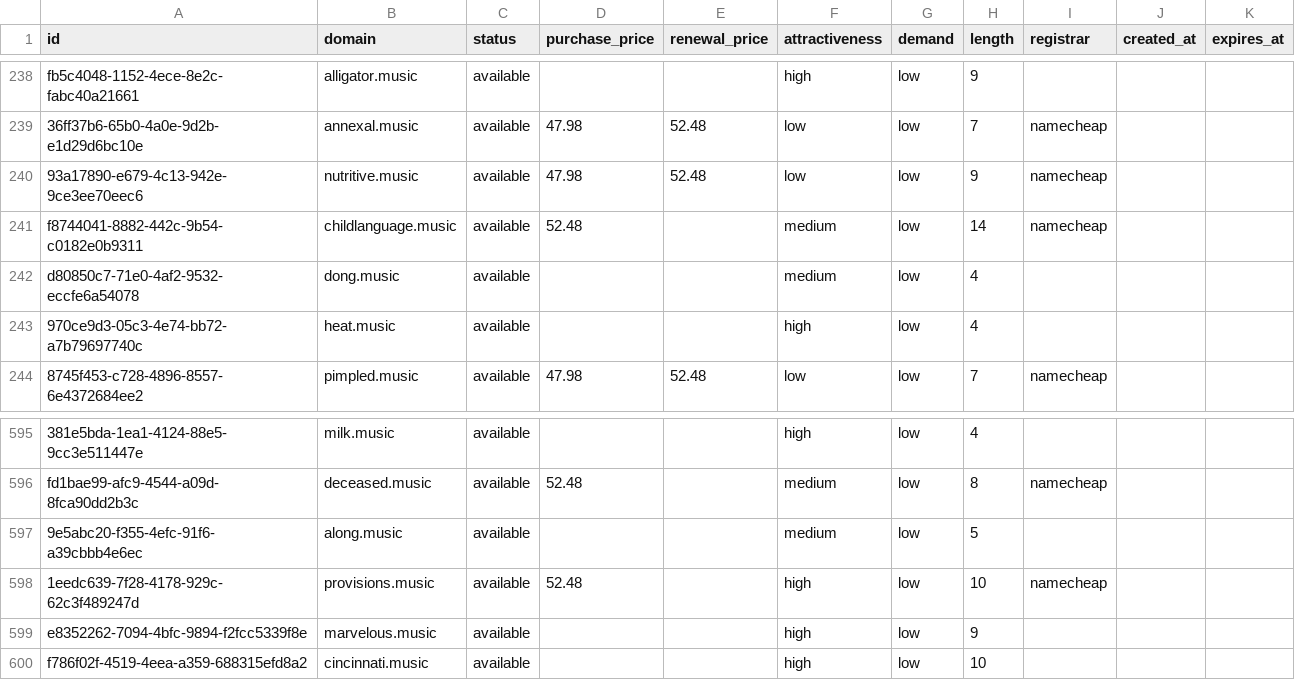
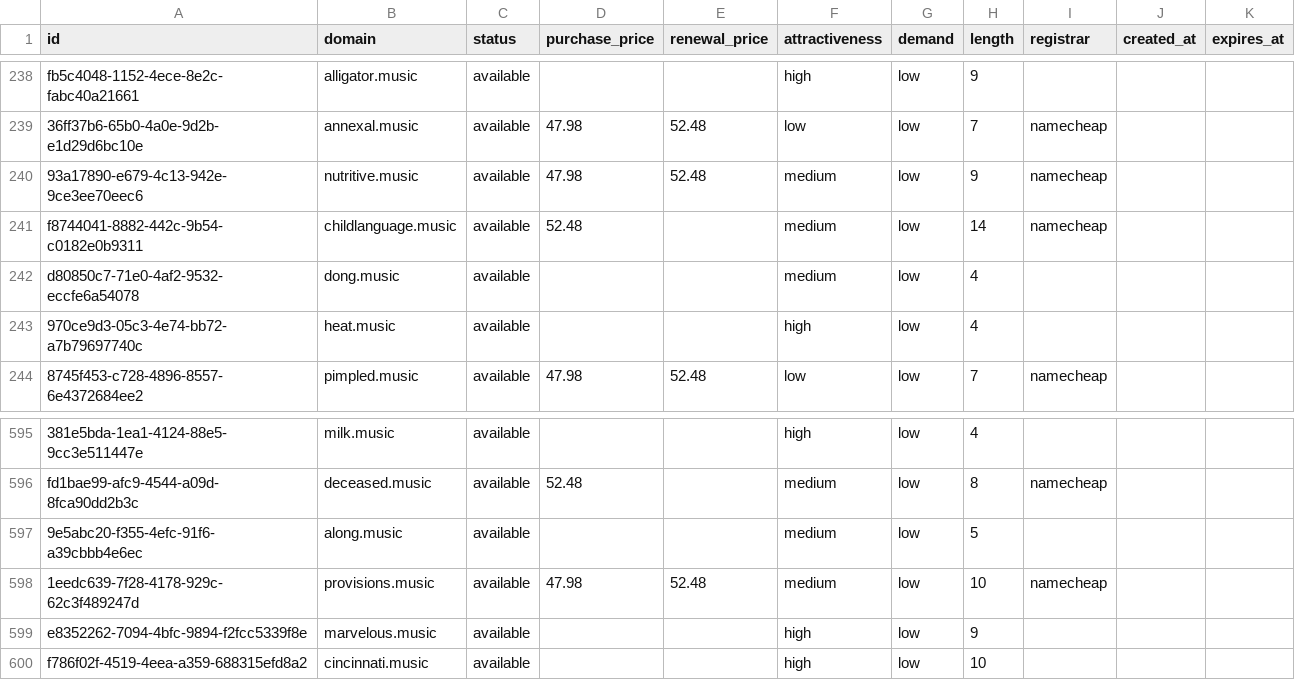
Before and after one commit to UniqueDomains/music-oneword-domains, a CSV file: music.csv, drawn as a sheet; only a part is shown, gaps mark what is left out.

Commit message:
Domains update

```diff
--- a/music.csv
+++ b/music.csv
@@ -239,3 +239,3 @@ fb5c4048-1152-4ece-8e2c-fabc40a21661,alligator.music,available,,,high,low,9,,,
 36ff37b6-65b0-4a0e-9d2b-e1d29d6bc10e,annexal.music,available,47.98,52.48,low,low,7,namecheap,,
-93a17890-e679-4c13-942e-9ce3ee70eec6,nutritive.music,available,47.98,52.48,low,low,9,namecheap,,
+93a17890-e679-4c13-942e-9ce3ee70eec6,nutritive.music,available,47.98,52.48,medium,low,9,namecheap,,
 f8744041-8882-442c-9b54-c0182e0b9311,childlanguage.music,available,52.48,,medium,low,14,namecheap,,
@@ -597,3 +597,3 @@ fd1bae99-afc9-4544-a09d-8fca90dd2b3c,deceased.music,available,52.48,,medium,low,
 9e5abc20-f355-4efc-91f6-a39cbbb4e6ec,along.music,available,,,medium,low,5,,,
-1eedc639-7f28-4178-929c-62c3f489247d,provisions.music,available,52.48,,high,low,10,namecheap,,
+1eedc639-7f28-4178-929c-62c3f489247d,provisions.music,available,47.98,52.48,medium,low,10,namecheap,,
 e8352262-7094-4bfc-9894-f2fcc5339f8e,marvelous.music,available,,,high,low,9,,,
```
Also changed, not shown: 4 other files.
